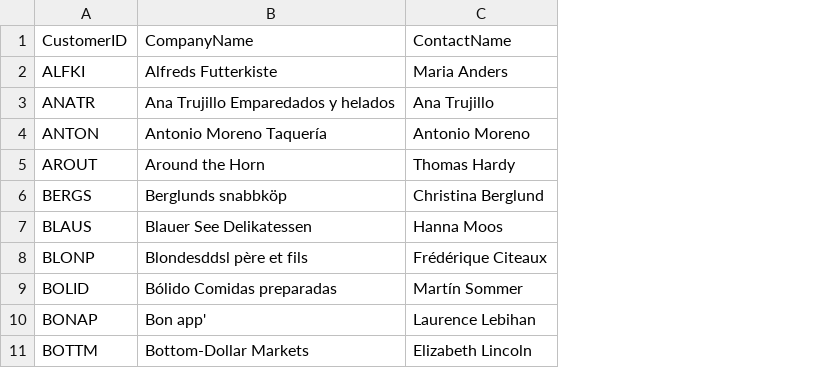
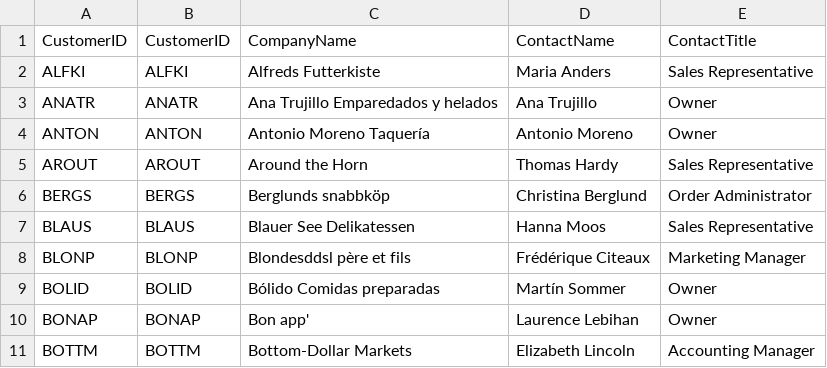
Before and after one commit to shreshthaarnd/MWProject, a CSV file: df_customers.csv.csv, drawn as a sheet; only a part is shown; the diff names each change by its address in the sheet, - before the commit and + after, or states it on an @@ line.

```diff
--- a/df_customers.csv.csv
+++ b/df_customers.csv.csv
+column B (CustomerID), rows 2-11: ALFKI | ANATR | ANTON | AROUT | BERGS | BLAUS | BLONP | BOLID | BONAP | BOTTM
+column E (ContactTitle), rows 2-11: Sales Representative | Owner | Owner | Sales Representative | Order Administrator | Sales Representative | Marketing Manager | Owner | Owner | Accounting Manager
```
Also changed, not shown: 12 other files.
